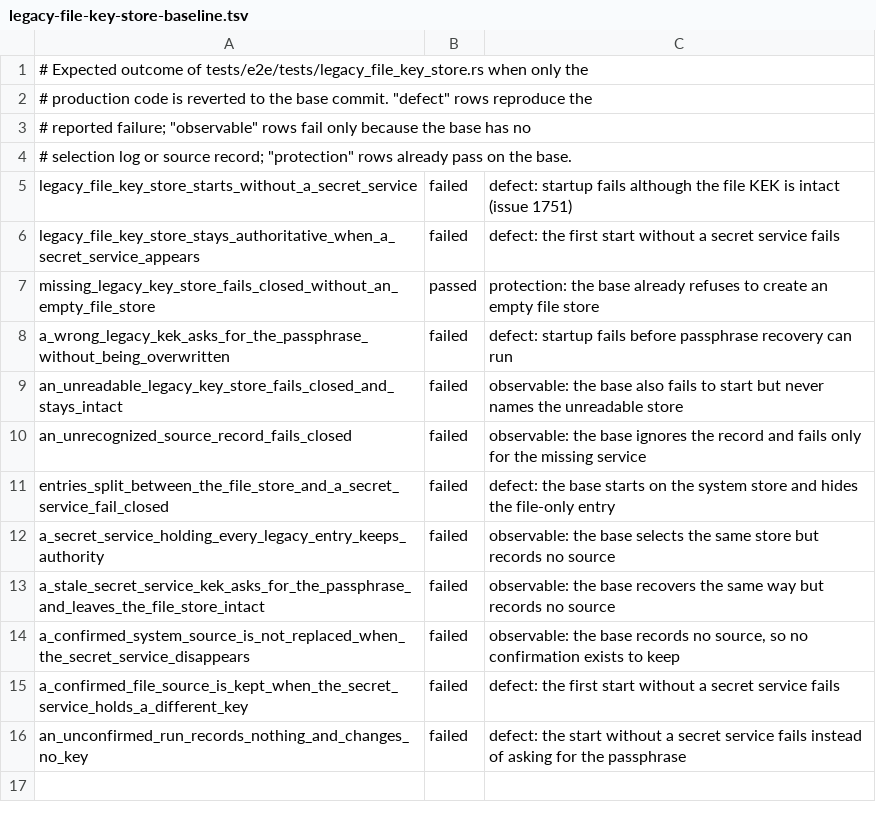
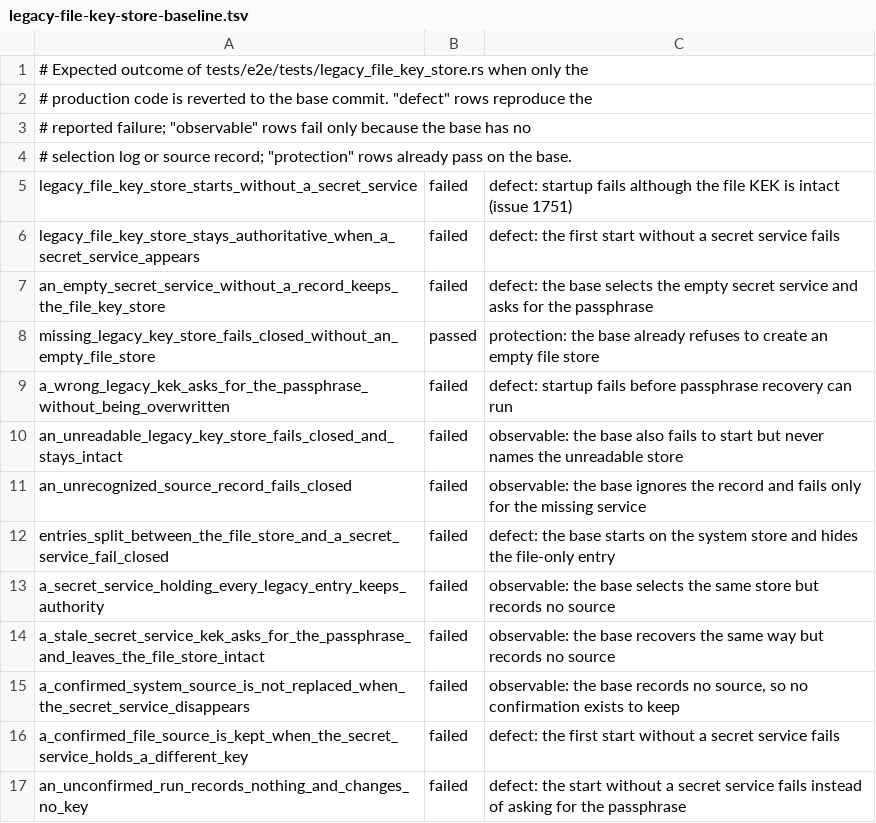
Before and after one commit to UniClipboard/UniClipboard, a TSV file: scripts/e2e/legacy-file-key-store-baseline.tsv, drawn as a sheet.

Commit message:
test(e2e): assert the recorded source when a secret service appears
The restart after a confirmed run without a Secret Service now uses the
recorded file key store instead of re-evaluating the stores, so assert
that path. Cover the unrecorded case, an available but empty Secret
Service at first start, with its own case.

```diff
--- a/scripts/e2e/legacy-file-key-store-baseline.tsv
+++ b/scripts/e2e/legacy-file-key-store-baseline.tsv
@@ -6,2 +6,3 @@ legacy_file_key_store_starts_without_a_secret_service	failed	defect: startup fai
 legacy_file_key_store_stays_authoritative_when_a_secret_service_appears	failed	defect: the first start without a secret service fails
+an_empty_secret_service_without_a_record_keeps_the_file_key_store	failed	defect: the base selects the empty secret service and asks for the passphrase
 missing_legacy_key_store_fails_closed_without_an_empty_file_store	passed	protection: the base already refuses to create an empty file store
```
Also changed, not shown: 2 other files.
